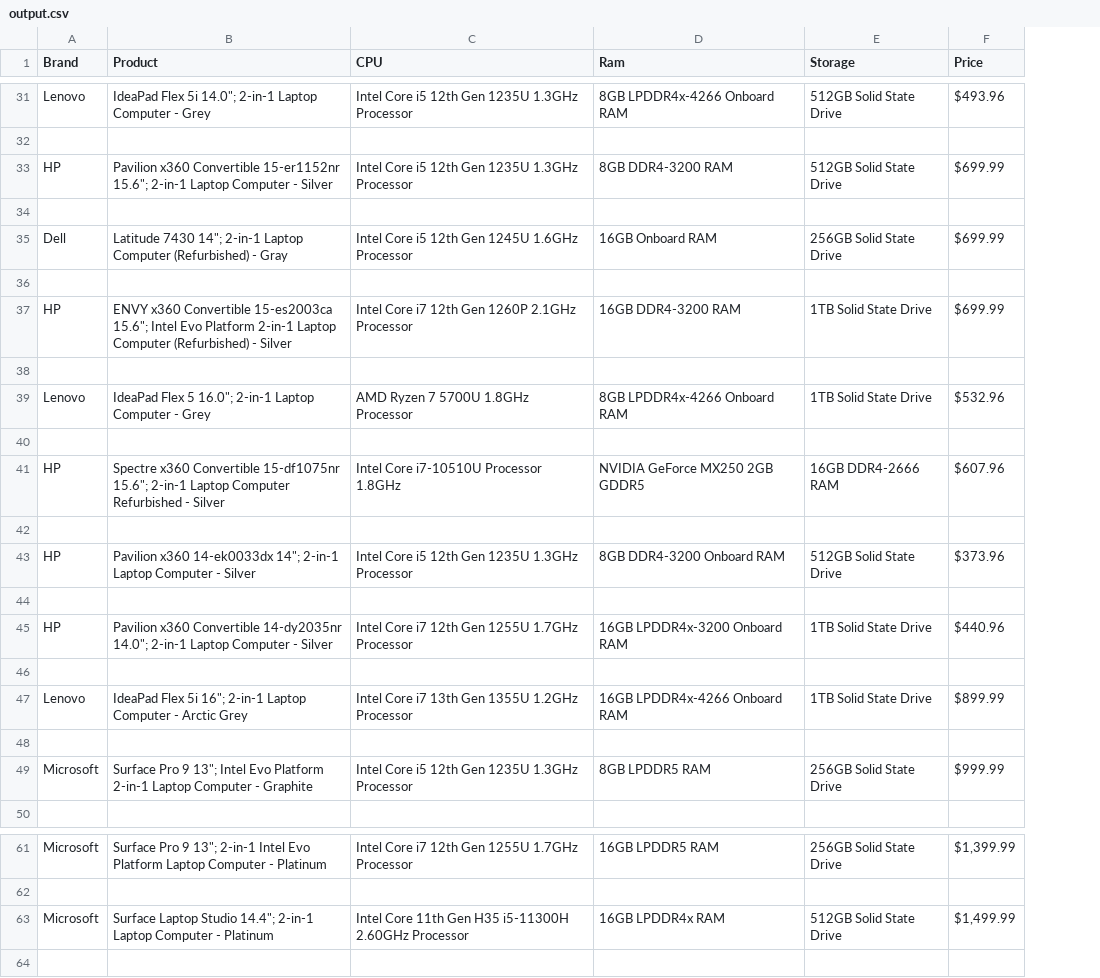
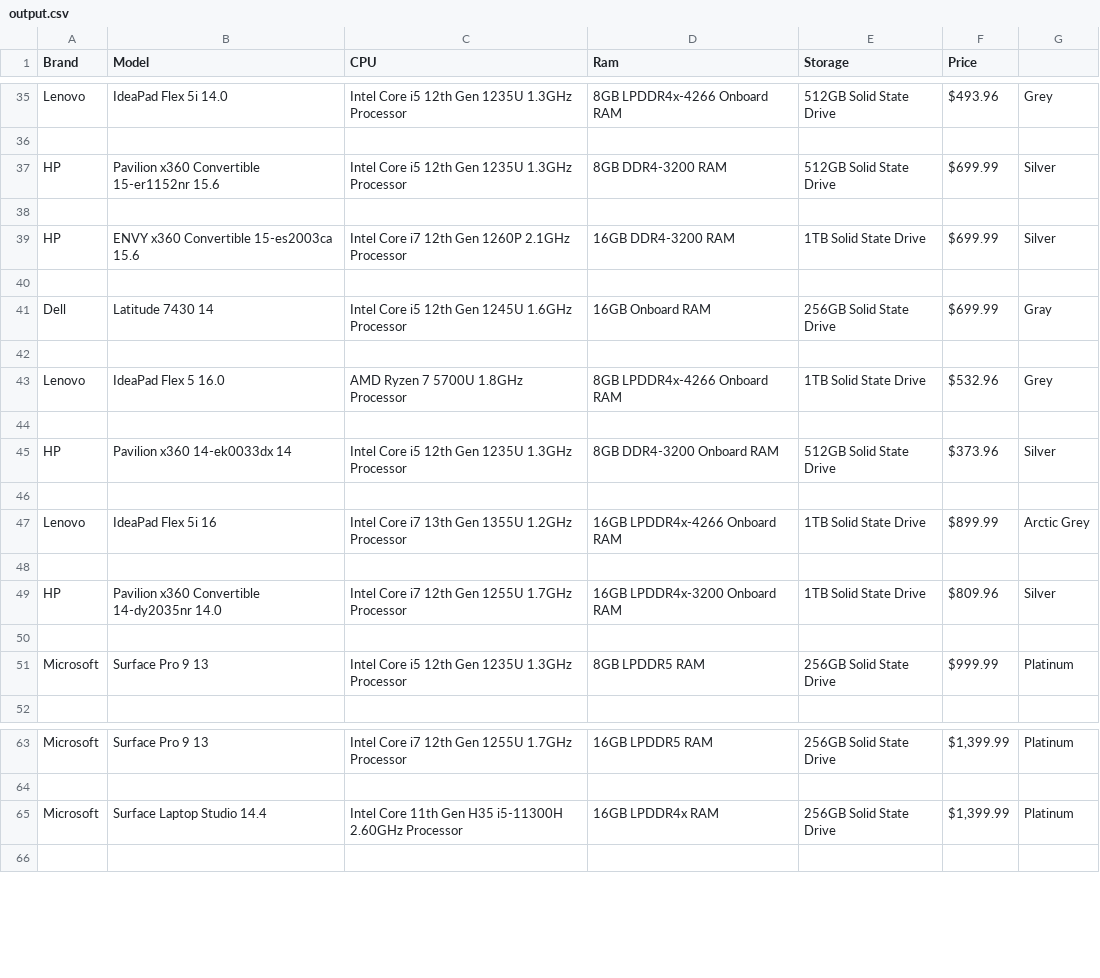
Before and after one commit to w1ggle/Microcenter-Web-Scrape, a CSV file: output.csv, drawn as a sheet; only a part is shown, gaps mark what is left out; removed rows and columns are numbered as before the commit, all else as after; the diff covers the shown part only; the diff names each change by its address in the sheet, - before the commit and + after, or states it on an @@ line.

Commit message:
making model names shorter

```diff
--- a/output.csv
+++ b/output.csv
-column B (Product), rows 31-35: IdeaPad Flex 5i 14.0"; 2-in-1 Laptop Computer - Grey |  | Pavilion x360 Convertible 15-er1152nr 15.6"; 2-in-1 Laptop Computer - Silver |  | Latitude 7430 14"; 2-in-1 Laptop Computer (Refurbished) - Gray; row 39: IdeaPad Flex 5 16.0"; 2-in-1 Laptop Computer - Grey; row 43: Pavilion x360 14-ek0033dx 14"; 2-in-1 Laptop Computer - Silver; row 49: Surface Pro 9 13"; Intel Evo Platform 2-in-1 Laptop Computer - Graphite; rows 61-63: Surface Pro 9 13"; 2-in-1 Intel Evo Platform Laptop Computer - Platinum |  | Surface Laptop Studio 14.4"; 2-in-1 Laptop Computer - Platinum
+column B (Model), rows 35-37: IdeaPad Flex 5i 14.0 |  | Pavilion x360 Convertible 15-er1152nr 15.6; rows 41-45: Latitude 7430 14 |  | IdeaPad Flex 5 16.0 |  | Pavilion x360 14-ek0033dx 14; row 51: Surface Pro 9 13; rows 63-65: Surface Pro 9 13 |  | Surface Laptop Studio 14.4
+column G, rows 35-37: Grey |  | Silver; rows 41-45: Gray |  | Grey |  | Silver; row 51: Platinum; rows 63-65: Platinum |  | Platinum
@@ row 37 moved to row 39: HP @@
+row 40: (empty)
-row 36: (empty)
-row 41: HP | Spectre x360 Convertible 15-df1075nr 15.6"; 2-in-1 Laptop Computer Refurbished - Silver | Intel Core i7-10510U Processor 1.8GHz | NVIDIA GeForce MX250 2GB GDDR5 | 16GB DDR4-2666 RAM | $607.96
-row 42: (empty)
-row 45: HP | Pavilion x360 Convertible 14-dy2035nr 14.0"; 2-in-1 Laptop Computer - Silver | Intel Core i7 12th Gen 1255U 1.7GHz Processor | 16GB LPDDR4x-3200 Onboard RAM | 1TB Solid State Drive | $440.96
+row 49: HP | Pavilion x360 Convertible 14-dy2035nr 14.0 | Intel Core i7 12th Gen 1255U 1.7GHz Processor | 16GB LPDDR4x-3200 Onboard RAM | 1TB Solid State Drive | $809.96 | Silver
-E65 (Storage): 512GB Solid State Drive
+E65 (Storage): 256GB Solid State Drive
-F65 (Price): $1,499.99
+F65 (Price): $1,399.99
```
Also changed, not shown: 11 added rows, 7 removed rows, 4 moved rows and 9 edited cells elsewhere in this file, 2 other files.
